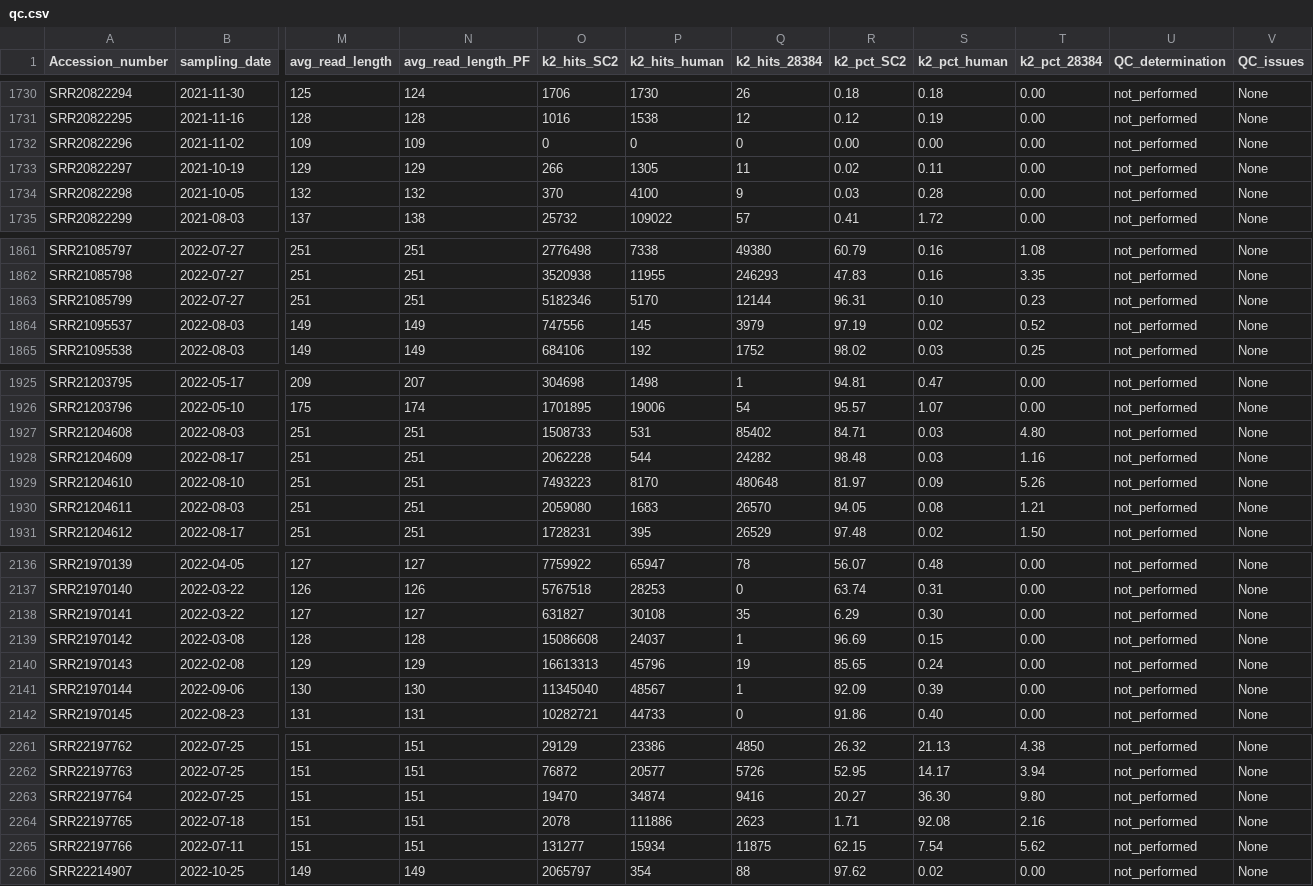
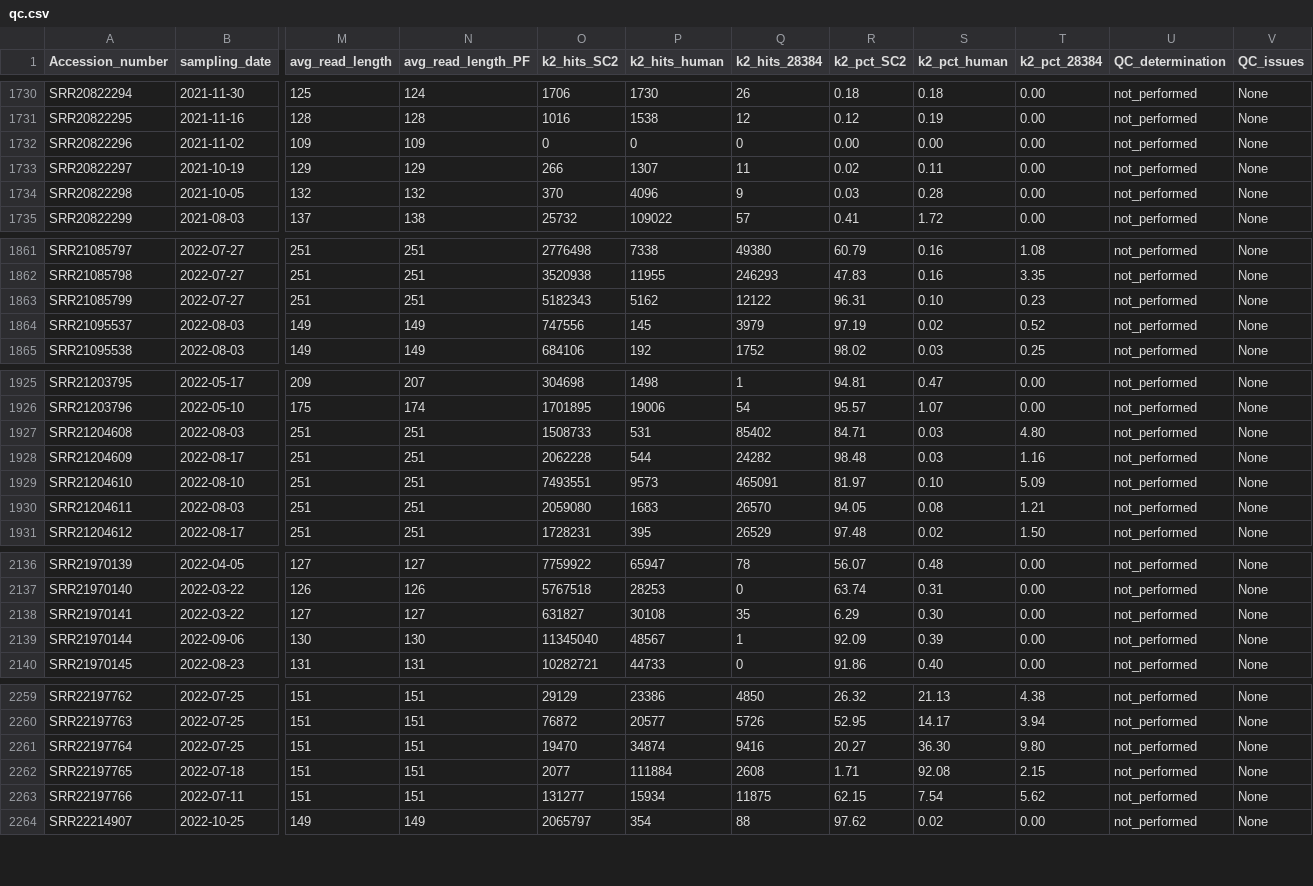
Before and after one commit to CFSAN-Biostatistics/WW-SC2-variant-estimations, a CSV file: qc.csv, drawn as a sheet; only a part is shown, gaps mark what is left out; removed rows and columns are numbered as before the commit, all else as after; rows hold the shown columns only; the diff covers the shown part only; the diff names each change by its address in the sheet, - before the commit and + after, or states it on an @@ line.

```diff
--- a/qc.csv
+++ b/qc.csv
-P1733 (k2_hits_human): 1305
+P1733 (k2_hits_human): 1307
-P1734 (k2_hits_human): 4100
+P1734 (k2_hits_human): 4096
-O1863 (k2_hits_SC2): 5182346
+O1863 (k2_hits_SC2): 5182343
-P1863 (k2_hits_human): 5170
+P1863 (k2_hits_human): 5162
-Q1863 (k2_hits_28384): 12144
+Q1863 (k2_hits_28384): 12122
-O1929 (k2_hits_SC2): 7493223
+O1929 (k2_hits_SC2): 7493551
-P1929 (k2_hits_human): 8170
+P1929 (k2_hits_human): 9573
-Q1929 (k2_hits_28384): 480648
+Q1929 (k2_hits_28384): 465091
-S1929 (k2_pct_human): 0.09
+S1929 (k2_pct_human): 0.10
-T1929 (k2_pct_28384): 5.26
+T1929 (k2_pct_28384): 5.09
-row 2139: SRR21970142 | 2022-03-08 | 128 | 128 | 15086608 | 24037 | 1 | 96.69 | 0.15 | 0.00 | not_performed | None
-row 2140: SRR21970143 | 2022-02-08 | 129 | 129 | 16613313 | 45796 | 19 | 85.65 | 0.24 | 0.00 | not_performed | None
-O2262 (k2_hits_SC2): 2078
+O2262 (k2_hits_SC2): 2077
-P2262 (k2_hits_human): 111886
+P2262 (k2_hits_human): 111884
-Q2262 (k2_hits_28384): 2623
+Q2262 (k2_hits_28384): 2608
-T2262 (k2_pct_28384): 2.16
+T2262 (k2_pct_28384): 2.15
```
Also changed, not shown: 6 edited cells elsewhere in this file, 1 other file.
